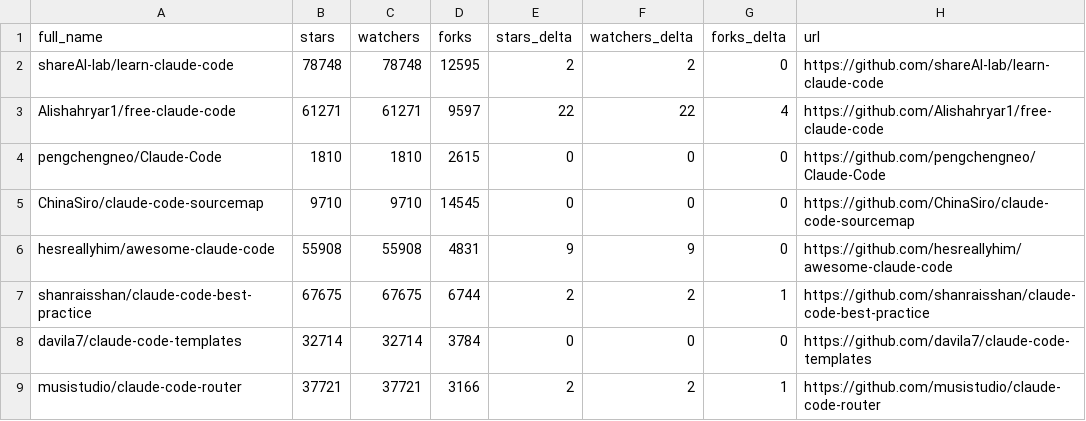
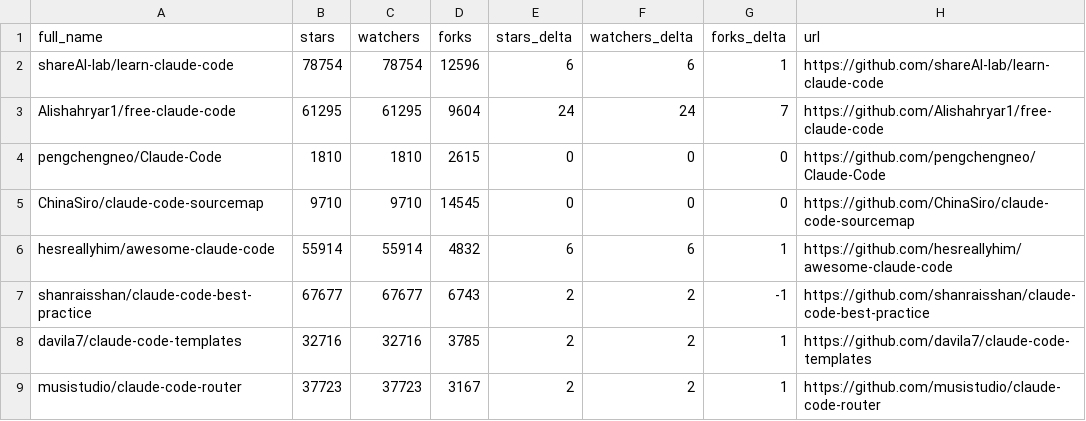
Before and after one commit to markbyrne938-crypto/awesome-claude-code, a CSV file: data/repo-ticker.csv, drawn as a sheet; only a part is shown; the diff covers the shown part only.

```diff
--- a/data/repo-ticker.csv
+++ b/data/repo-ticker.csv
@@ -1,9 +1,9 @@
 full_name,stars,watchers,forks,stars_delta,watchers_delta,forks_delta,url
-shareAI-lab/learn-claude-code,78748,78748,12595,2,2,0,https://github.com/shareAI-lab/learn-claude-code
-Alishahryar1/free-claude-code,61271,61271,9597,22,22,4,https://github.com/Alishahryar1/free-claude-code
+shareAI-lab/learn-claude-code,78754,78754,12596,6,6,1,https://github.com/shareAI-lab/learn-claude-code
+Alishahryar1/free-claude-code,61295,61295,9604,24,24,7,https://github.com/Alishahryar1/free-claude-code
 pengchengneo/Claude-Code,1810,1810,2615,0,0,0,https://github.com/pengchengneo/Claude-Code
 ChinaSiro/claude-code-sourcemap,9710,9710,14545,0,0,0,https://github.com/ChinaSiro/claude-code-sourcemap
-hesreallyhim/awesome-claude-code,55908,55908,4831,9,9,0,https://github.com/hesreallyhim/awesome-claude-code
-shanraisshan/claude-code-best-practice,67675,67675,6744,2,2,1,https://github.com/shanraisshan/claude-code-best-practice
-davila7/claude-code-templates,32714,32714,3784,0,0,0,https://github.com/davila7/claude-code-templates
-musistudio/claude-code-router,37721,37721,3166,2,2,1,https://github.com/musistudio/claude-code-router
+hesreallyhim/awesome-claude-code,55914,55914,4832,6,6,1,https://github.com/hesreallyhim/awesome-claude-code
+shanraisshan/claude-code-best-practice,67677,67677,6743,2,2,-1,https://github.com/shanraisshan/claude-code-best-practice
+davila7/claude-code-templates,32716,32716,3785,2,2,1,https://github.com/davila7/claude-code-templates
+musistudio/claude-code-router,37723,37723,3167,2,2,1,https://github.com/musistudio/claude-code-router
```
Also changed, not shown: 3 added rows, 3 removed rows, 4 moved rows and 95 edited cells elsewhere in this file, 2 other files.
